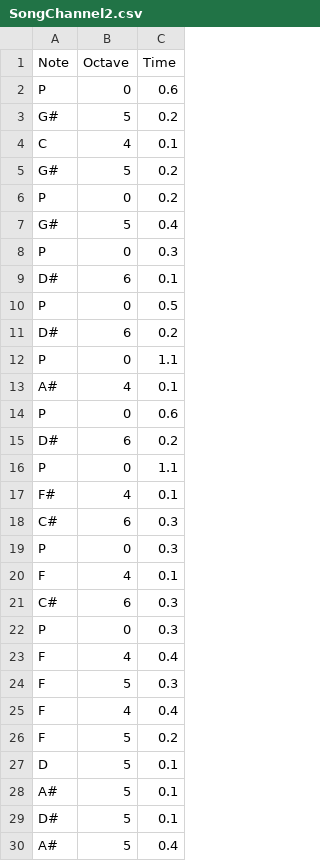
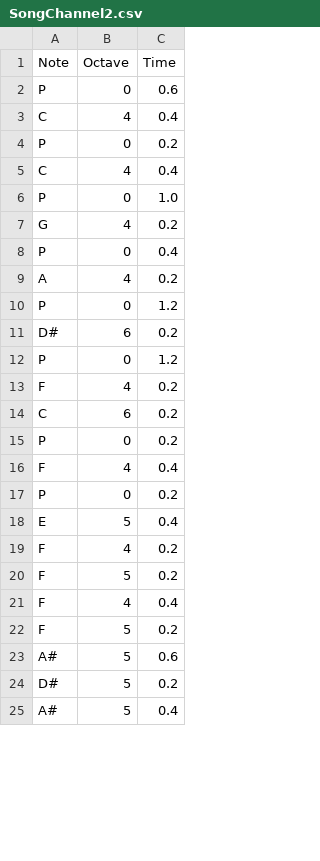
Before and after one commit to PovilasKu/Signals-and-systems-project-group-9, a CSV file: SongChannel2.csv, drawn as a sheet; only a part is shown; the diff covers the shown part only.

```diff
--- a/SongChannel2.csv
+++ b/SongChannel2.csv
@@ -2,29 +2,24 @@ Note,Octave,Time
 P,0,0.6
-G#,5,0.2
-C,4,0.1
-G#,5,0.2
+C,4,0.4
 P,0,0.2
-G#,5,0.4
-P,0,0.3
-D#,6,0.1
-P,0,0.5
+C,4,0.4
+P,0,1.0
+G,4,0.2
+P,0,0.4
+A,4,0.2
+P,0,1.2
 D#,6,0.2
-P,0,1.1
-A#,4,0.1
-P,0,0.6
-D#,6,0.2
-P,0,1.1
-F#,4,0.1
-C#,6,0.3
-P,0,0.3
-F,4,0.1
-C#,6,0.3
-P,0,0.3
+P,0,1.2
+F,4,0.2
+C,6,0.2
+P,0,0.2
 F,4,0.4
-F,5,0.3
+P,0,0.2
+E,5,0.4
+F,4,0.2
+F,5,0.2
 F,4,0.4
 F,5,0.2
-D,5,0.1
-A#,5,0.1
-D#,5,0.1
+A#,5,0.6
+D#,5,0.2
 A#,5,0.4
```
Also changed, not shown: 1 added row, 8 removed rows and 2 edited cells elsewhere in this file, SongChannel1.csv, 4 other files.
